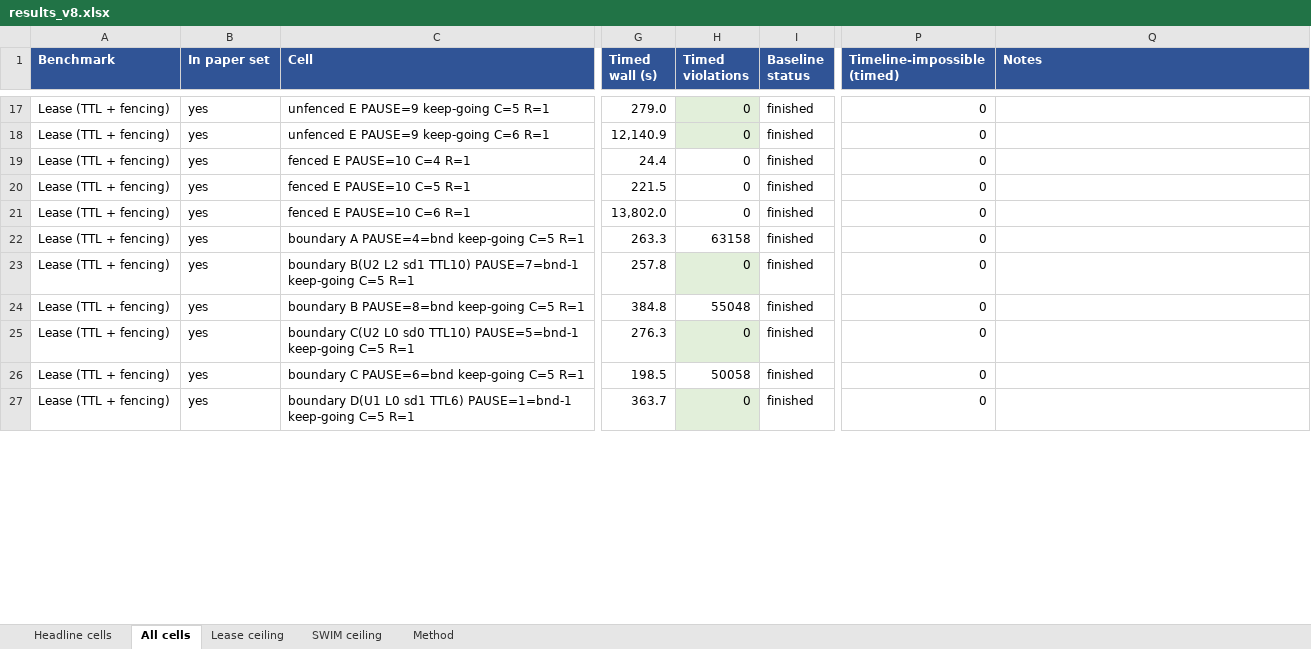
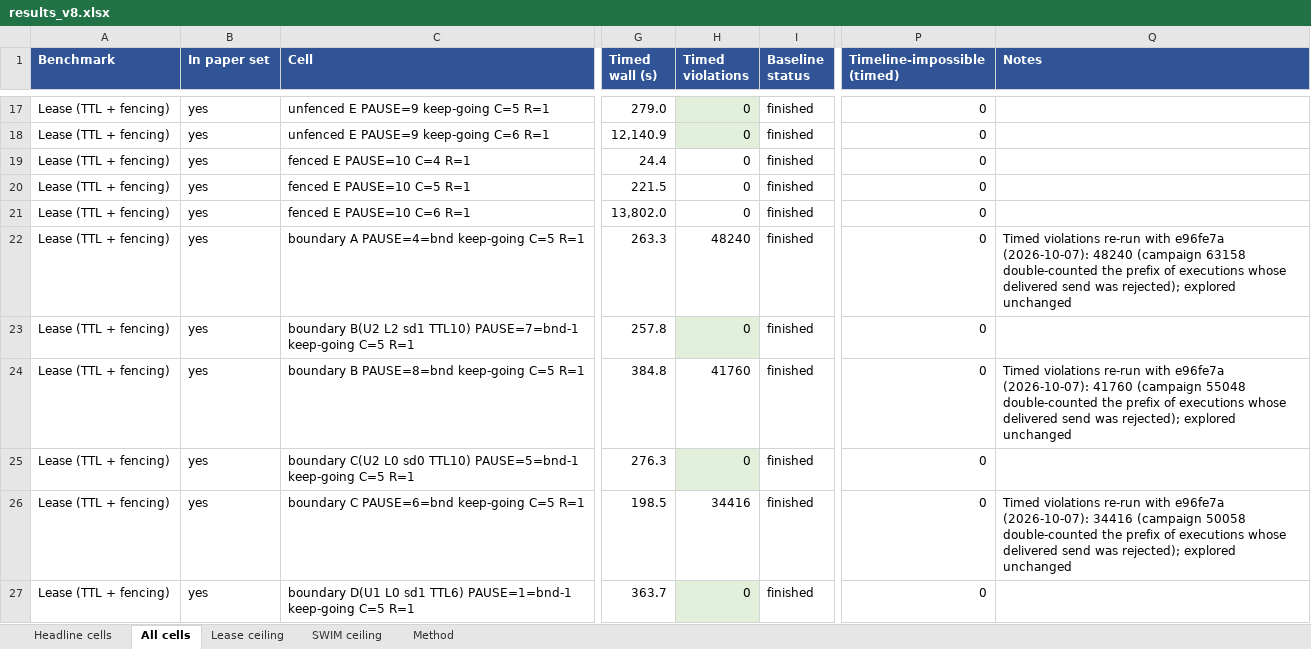
Before and after one commit to SaharRamezani/TraceForge, an Excel workbook: benchmarks/v8/results_v8.xlsx, sheet All cells, drawn as a sheet; only a part is shown, gaps mark what is left out; values as stored, in another font and other column widths than the file's, no borders; the diff covers the shown part only; the diff names each change by its address in the sheet, - before the commit and + after, or states it on an @@ line.

Commit message:
Results_v8 modification

```diff
--- a/benchmarks/v8/results_v8.xlsx (sheet All cells)
+++ b/benchmarks/v8/results_v8.xlsx (sheet All cells)
-H22 (Timed violations): 63158
+H22 (Timed violations): 48240
-Q22 (Notes): (empty)
+Q22 (Notes): Timed violations re-run with e96fe7a (2026-10-07): 48240 (campaign 63158 double-counted the prefix of executions whose delivered send was rejected); explored unchanged
-H24 (Timed violations): 55048
+H24 (Timed violations): 41760
-Q24 (Notes): (empty)
+Q24 (Notes): Timed violations re-run with e96fe7a (2026-10-07): 41760 (campaign 55048 double-counted the prefix of executions whose delivered send was rejected); explored unchanged
-H26 (Timed violations): 50058
+H26 (Timed violations): 34416
-Q26 (Notes): (empty)
+Q26 (Notes): Timed violations re-run with e96fe7a (2026-10-07): 34416 (campaign 50058 double-counted the prefix of executions whose delivered send was rejected); explored unchanged
```
Also changed, not shown: 8 edited cells elsewhere in this sheet, sheet Lease ceiling, 19 other files.
